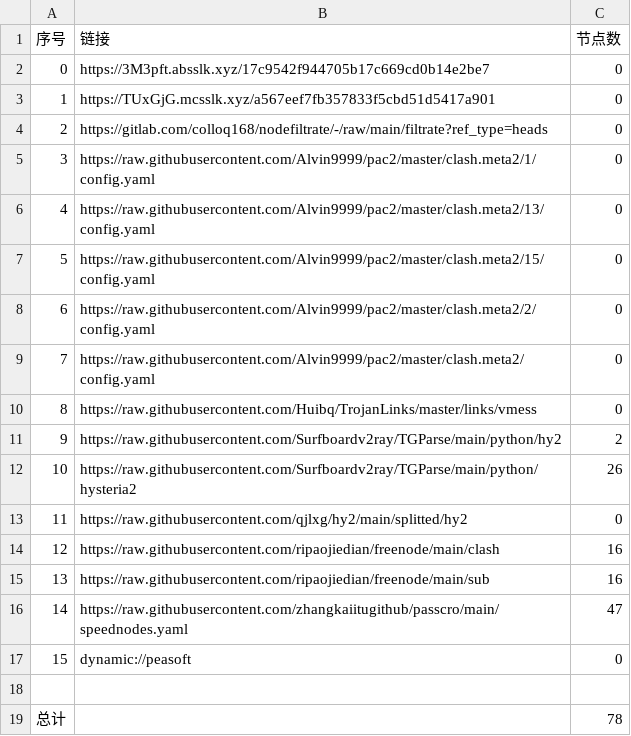
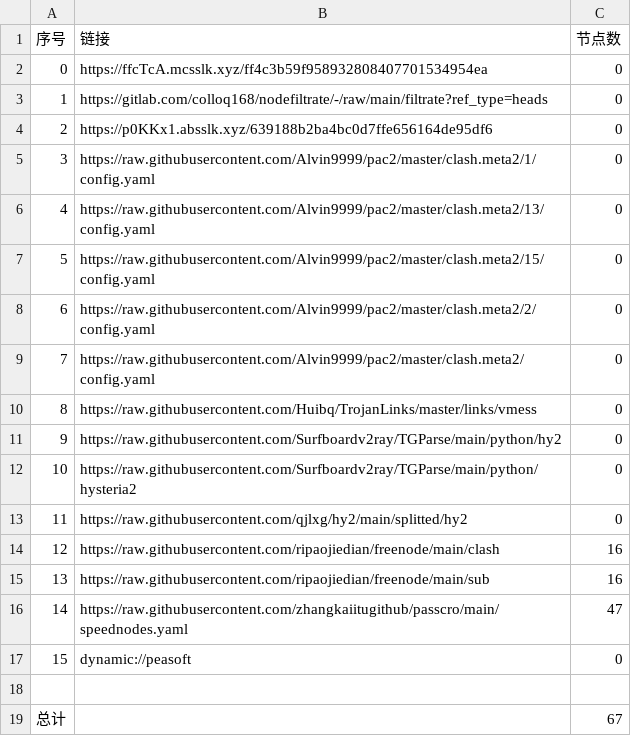
Before and after one commit to link8077/AutoMergePublicNodes, a CSV file: list_result.csv, drawn as a sheet.

```diff
--- a/list_result.csv
+++ b/list_result.csv
@@ -1,5 +1,5 @@
 序号,链接,节点数
-0,https://3M3pft.absslk.xyz/17c9542f944705b17c669cd0b14e2be7,0
-1,https://TUxGjG.mcsslk.xyz/a567eef7fb357833f5cbd51d5417a901,0
-2,https://gitlab.com/colloq168/nodefiltrate/-/raw/main/filtrate?ref_type=heads,0
+0,https://ffcTcA.mcsslk.xyz/ff4c3b59f958932808407701534954ea,0
+1,https://gitlab.com/colloq168/nodefiltrate/-/raw/main/filtrate?ref_type=heads,0
+2,https://p0KKx1.absslk.xyz/639188b2ba4bc0d7ffe656164de95df6,0
 3,https://raw.githubusercontent.com/Alvin9999/pac2/master/clash.meta2/1/config.yaml,0
@@ -10,4 +10,4 @@
 8,https://raw.githubusercontent.com/Huibq/TrojanLinks/master/links/vmess,0
-9,https://raw.githubusercontent.com/Surfboardv2ray/TGParse/main/python/hy2,2
-10,https://raw.githubusercontent.com/Surfboardv2ray/TGParse/main/python/hysteria2,26
+9,https://raw.githubusercontent.com/Surfboardv2ray/TGParse/main/python/hy2,0
+10,https://raw.githubusercontent.com/Surfboardv2ray/TGParse/main/python/hysteria2,0
 11,https://raw.githubusercontent.com/qjlxg/hy2/main/splitted/hy2,0
@@ -18,2 +18,2 @@
 
-总计,,78
+总计,,67
```
Also changed, not shown: 8 other files.
